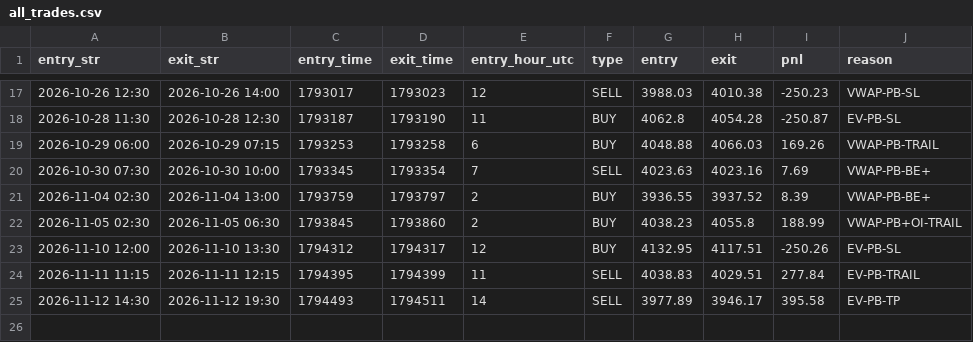
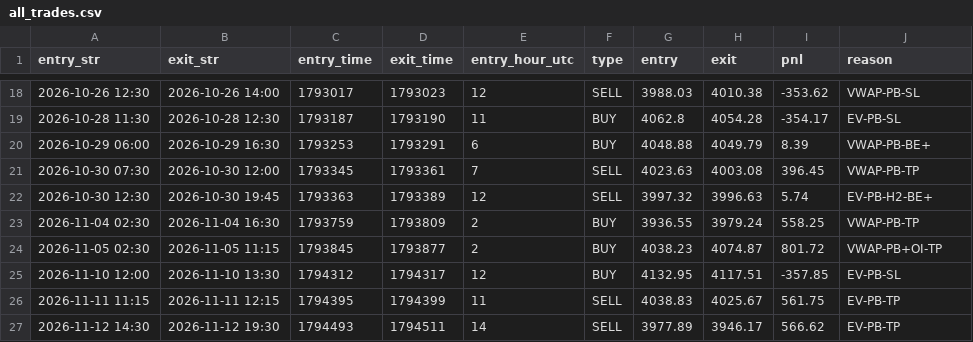
Before and after one commit to khankatan/xauusd-quant-dashboard, a CSV file: data/all_trades.csv, drawn as a sheet; only a part is shown, gaps mark what is left out; the diff covers the shown part only.

```diff
--- a/data/all_trades.csv
+++ b/data/all_trades.csv
@@ -17,9 +18,10 @@ entry_str,exit_str,entry_time,exit_time,entry_hour_utc,type,entry,exit,pnl,reaso
-2026-10-26 12:30,2026-10-26 14:00,1793017,1793023,12,SELL,3988.03,4010.38,-250.23,VWAP-PB-SL
-2026-10-28 11:30,2026-10-28 12:30,1793187,1793190,11,BUY,4062.8,4054.28,-250.87,EV-PB-SL
-2026-10-29 06:00,2026-10-29 07:15,1793253,1793258,6,BUY,4048.88,4066.03,169.26,VWAP-PB-TRAIL
-2026-10-30 07:30,2026-10-30 10:00,1793345,1793354,7,SELL,4023.63,4023.16,7.69,VWAP-PB-BE+
-2026-11-04 02:30,2026-11-04 13:00,1793759,1793797,2,BUY,3936.55,3937.52,8.39,VWAP-PB-BE+
-2026-11-05 02:30,2026-11-05 06:30,1793845,1793860,2,BUY,4038.23,4055.8,188.99,VWAP-PB+OI-TRAIL
-2026-11-10 12:00,2026-11-10 13:30,1794312,1794317,12,BUY,4132.95,4117.51,-250.26,EV-PB-SL
-2026-11-11 11:15,2026-11-11 12:15,1794395,1794399,11,SELL,4038.83,4029.51,277.84,EV-PB-TRAIL
-2026-11-12 14:30,2026-11-12 19:30,1794493,1794511,14,SELL,3977.89,3946.17,395.58,EV-PB-TP
+2026-10-26 12:30,2026-10-26 14:00,1793017,1793023,12,SELL,3988.03,4010.38,-353.62,VWAP-PB-SL
+2026-10-28 11:30,2026-10-28 12:30,1793187,1793190,11,BUY,4062.8,4054.28,-354.17,EV-PB-SL
+2026-10-29 06:00,2026-10-29 16:30,1793253,1793291,6,BUY,4048.88,4049.79,8.39,VWAP-PB-BE+
+2026-10-30 07:30,2026-10-30 12:00,1793345,1793361,7,SELL,4023.63,4003.08,396.45,VWAP-PB-TP
+2026-10-30 12:30,2026-10-30 19:45,1793363,1793389,12,SELL,3997.32,3996.63,5.74,EV-PB-H2-BE+
+2026-11-04 02:30,2026-11-04 16:30,1793759,1793809,2,BUY,3936.55,3979.24,558.25,VWAP-PB-TP
+2026-11-05 02:30,2026-11-05 11:15,1793845,1793877,2,BUY,4038.23,4074.87,801.72,VWAP-PB+OI-TP
+2026-11-10 12:00,2026-11-10 13:30,1794312,1794317,12,BUY,4132.95,4117.51,-357.85,EV-PB-SL
+2026-11-11 11:15,2026-11-11 12:15,1794395,1794399,11,SELL,4038.83,4025.67,561.75,EV-PB-TP
+2026-11-12 14:30,2026-11-12 19:30,1794493,1794511,14,SELL,3977.89,3946.17,566.62,EV-PB-TP
```
Also changed, not shown: 1 added row and 32 edited cells elsewhere in this file, 1 other file.
